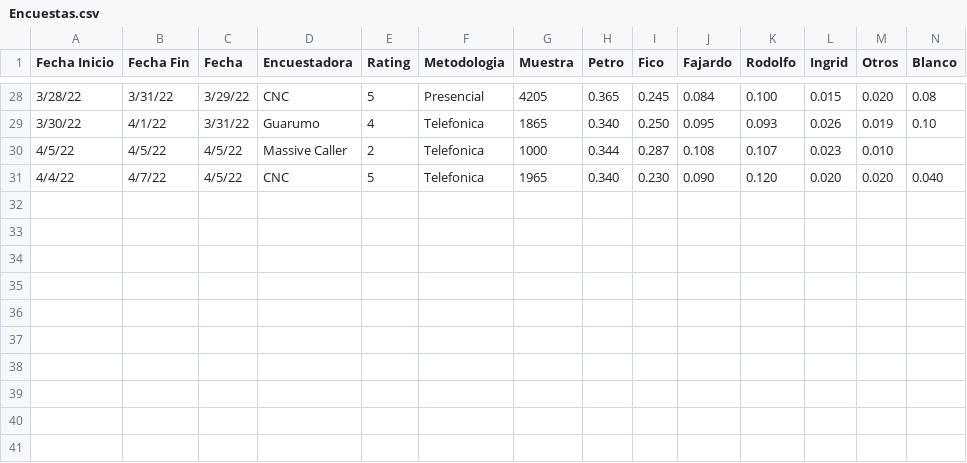
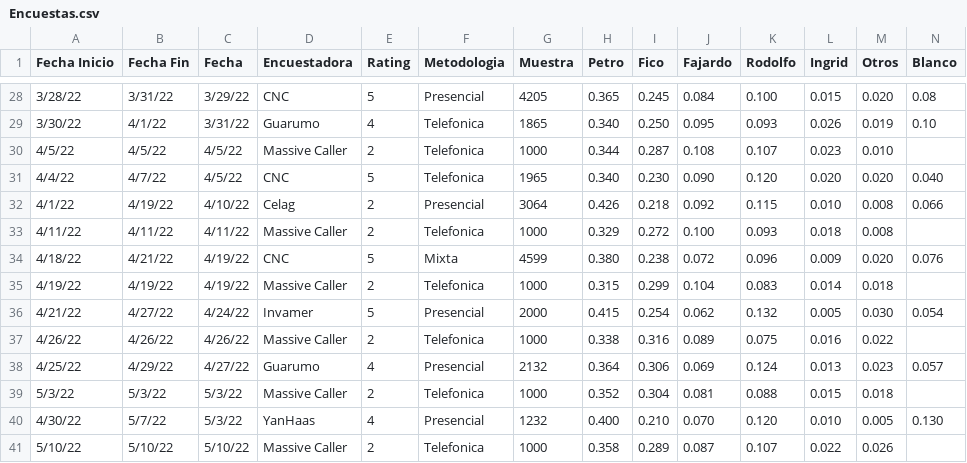
Before and after one commit to PoliticaConDato/Elecciones-2022, a CSV file: data/Encuestas.csv (was Encuestas.csv), drawn as a sheet; only a part is shown, gaps mark what is left out; rows hold the shown columns only; the diff names each change by its address in the sheet, - before the commit and + after, or states it on an @@ line.

```diff
--- a/Encuestas.csv
+++ b/data/Encuestas.csv
+row 32: 4/1/22 | 4/19/22 | 4/10/22 | Celag | 2 | Presencial | 3064 | 0.426 | 0.218 | 0.092 | 0.115 | 0.010 | 0.008 | 0.066
+row 33: 4/11/22 | 4/11/22 | 4/11/22 | Massive Caller | 2 | Telefonica | 1000 | 0.329 | 0.272 | 0.100 | 0.093 | 0.018 | 0.008
+row 34: 4/18/22 | 4/21/22 | 4/19/22 | CNC | 5 | Mixta | 4599 | 0.380 | 0.238 | 0.072 | 0.096 | 0.009 | 0.020 | 0.076
+row 35: 4/19/22 | 4/19/22 | 4/19/22 | Massive Caller | 2 | Telefonica | 1000 | 0.315 | 0.299 | 0.104 | 0.083 | 0.014 | 0.018
+row 36: 4/21/22 | 4/27/22 | 4/24/22 | Invamer | 5 | Presencial | 2000 | 0.415 | 0.254 | 0.062 | 0.132 | 0.005 | 0.030 | 0.054
+row 37: 4/26/22 | 4/26/22 | 4/26/22 | Massive Caller | 2 | Telefonica | 1000 | 0.338 | 0.316 | 0.089 | 0.075 | 0.016 | 0.022
+row 38: 4/25/22 | 4/29/22 | 4/27/22 | Guarumo | 4 | Presencial | 2132 | 0.364 | 0.306 | 0.069 | 0.124 | 0.013 | 0.023 | 0.057
+row 39: 5/3/22 | 5/3/22 | 5/3/22 | Massive Caller | 2 | Telefonica | 1000 | 0.352 | 0.304 | 0.081 | 0.088 | 0.015 | 0.018
+row 40: 4/30/22 | 5/7/22 | 5/3/22 | YanHaas | 4 | Presencial | 1232 | 0.400 | 0.210 | 0.070 | 0.120 | 0.010 | 0.005 | 0.130
+row 41: 5/10/22 | 5/10/22 | 5/10/22 | Massive Caller | 2 | Telefonica | 1000 | 0.358 | 0.289 | 0.087 | 0.107 | 0.022 | 0.026
```
Also changed, not shown: 16 other files.
